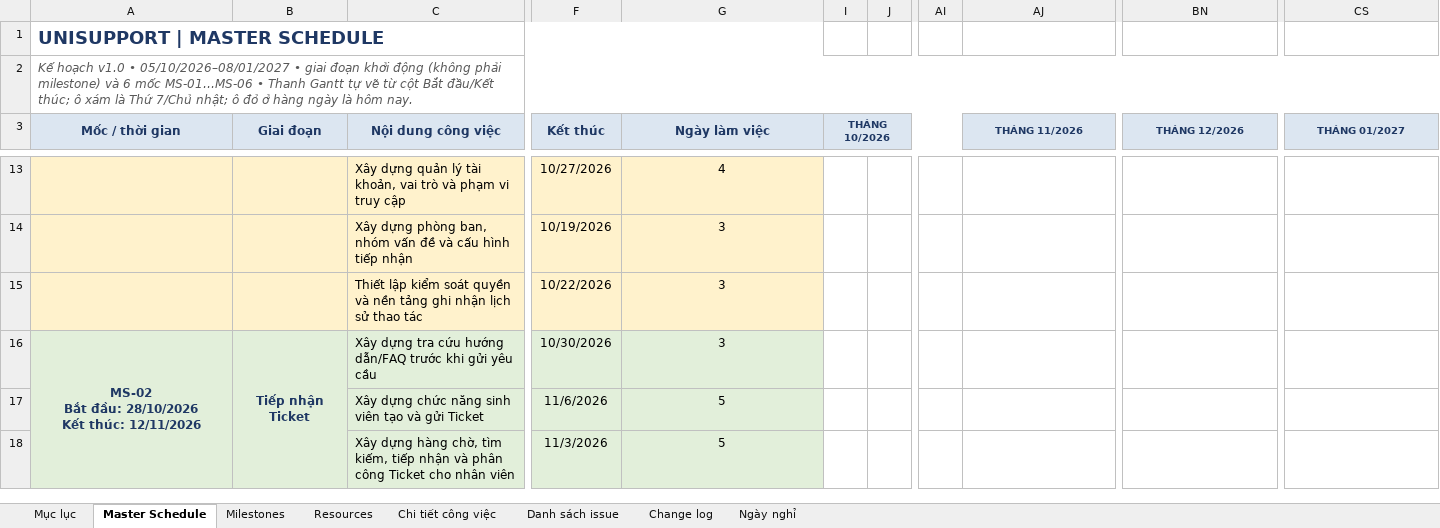
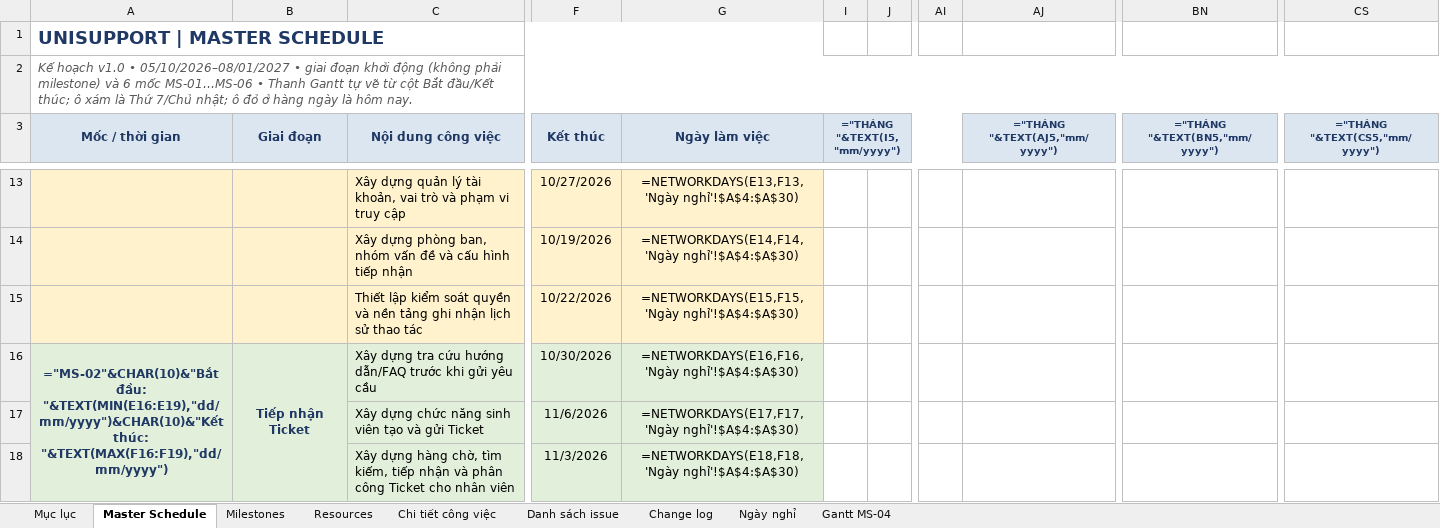
Before and after one commit to trvanluc/docs, an Excel workbook: docs/08-project/plans/master-schedule.xlsx, sheet Master Schedule, drawn as a sheet; only a part is shown, gaps mark what is left out; values as stored, in another font and other column widths than the file's, no borders; formulas without a stored value are shown as written; conditional formats not drawn; ↵ is a line break in a cell; the diff covers the shown part only; the diff names each change by its address in the sheet, - before the commit and + after, or states it on an @@ line.

```diff
--- a/docs/08-project/plans/master-schedule.xlsx (sheet Master Schedule)
+++ b/docs/08-project/plans/master-schedule.xlsx (sheet Master Schedule)
+sheet tab: Gantt MS-04
-I3: THÁNG 10/2026
+I3: ="THÁNG "&TEXT(I5,"mm/yyyy")
-AJ3: THÁNG 11/2026
+AJ3: ="THÁNG "&TEXT(AJ5,"mm/yyyy")
-BN3: THÁNG 12/2026
+BN3: ="THÁNG "&TEXT(BN5,"mm/yyyy")
-CS3: THÁNG 01/2027
+CS3: ="THÁNG "&TEXT(CS5,"mm/yyyy")
-G13 (Ngày làm việc): 4
+G13 (Ngày làm việc): =NETWORKDAYS(E13,F13,'Ngày nghỉ'!$A$4:$A$30)
-G14 (Ngày làm việc): 3
+G14 (Ngày làm việc): =NETWORKDAYS(E14,F14,'Ngày nghỉ'!$A$4:$A$30)
-G15 (Ngày làm việc): 3
+G15 (Ngày làm việc): =NETWORKDAYS(E15,F15,'Ngày nghỉ'!$A$4:$A$30)
-A16 (Mốc / thời gian): MS-02 ↵ Bắt đầu: 28/10/2026 ↵ Kết thúc: 12/11/2026
+A16 (Mốc / thời gian): ="MS-02"&CHAR(10)&"Bắt đầu: "&TEXT(MIN(E16:E19),"dd/mm/yyyy")&CHAR(10)&"Kết thúc: "&TEXT(MAX(F16:F19),"dd/mm/yyyy")
-G16 (Ngày làm việc): 3
+G16 (Ngày làm việc): =NETWORKDAYS(E16,F16,'Ngày nghỉ'!$A$4:$A$30)
-G17 (Ngày làm việc): 5
+G17 (Ngày làm việc): =NETWORKDAYS(E17,F17,'Ngày nghỉ'!$A$4:$A$30)
-G18 (Ngày làm việc): 5
+G18 (Ngày làm việc): =NETWORKDAYS(E18,F18,'Ngày nghỉ'!$A$4:$A$30)
```
Also changed, not shown: 3 added rows, 3 removed rows and 32 edited cells elsewhere in this sheet, sheet Resources, sheet Chi tiết công việc, sheet Change log, sheet Milestones, sheet Mục lục, 2 other files.
